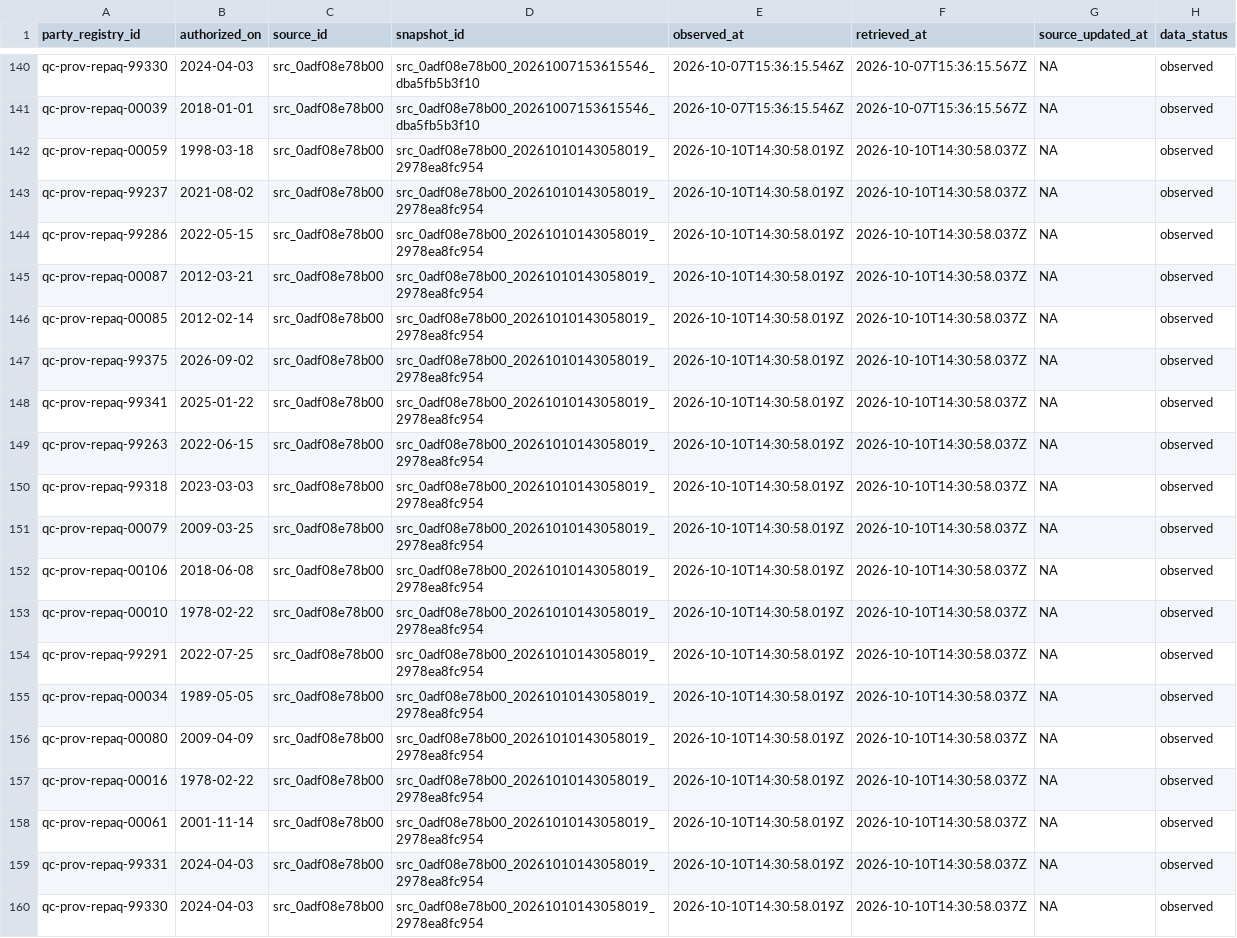
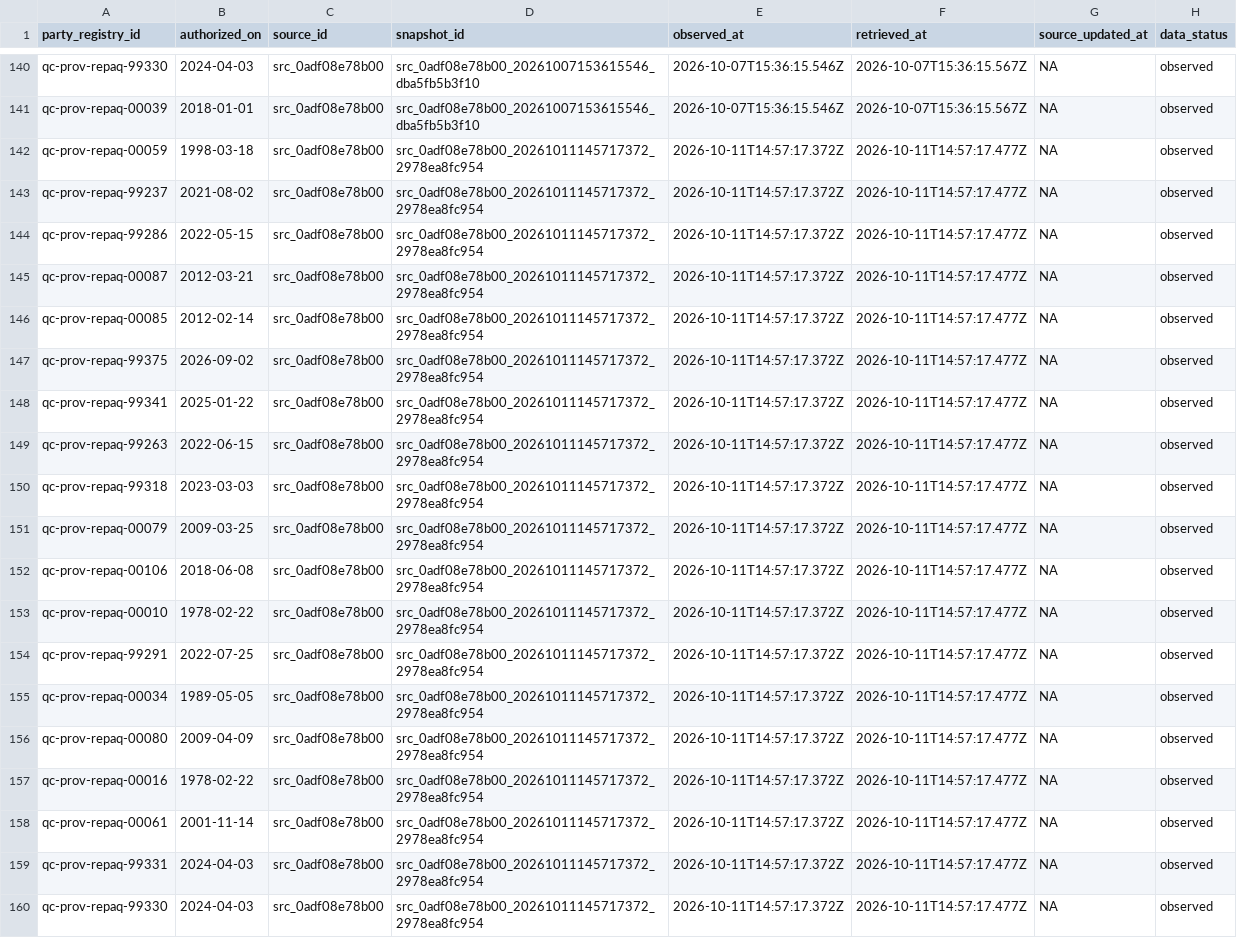
Before and after one commit to AurelienNicosiaULaval/donnees-bleues-elections-qc, a CSV file: data/processed/party_authorization_history.csv, drawn as a sheet; only a part is shown, gaps mark what is left out; the shorter side is filled out with more unchanged rows; the diff covers the shown part only; the diff names each change by its address in the sheet, - before the commit and + after, or states it on an @@ line.

```diff
--- a/data/processed/party_authorization_history.csv
+++ b/data/processed/party_authorization_history.csv
+row 142: qc-prov-repaq-00059 | 1998-03-18 | src_0adf08e78b00 | src_0adf08e78b00_20261011145717372_2978ea8fc954 | 2026-10-11T14:57:17.372Z | 2026-10-11T14:57:17.477Z | NA | observed
+row 143: qc-prov-repaq-99237 | 2021-08-02 | src_0adf08e78b00 | src_0adf08e78b00_20261011145717372_2978ea8fc954 | 2026-10-11T14:57:17.372Z | 2026-10-11T14:57:17.477Z | NA | observed
+row 144: qc-prov-repaq-99286 | 2022-05-15 | src_0adf08e78b00 | src_0adf08e78b00_20261011145717372_2978ea8fc954 | 2026-10-11T14:57:17.372Z | 2026-10-11T14:57:17.477Z | NA | observed
+row 145: qc-prov-repaq-00087 | 2012-03-21 | src_0adf08e78b00 | src_0adf08e78b00_20261011145717372_2978ea8fc954 | 2026-10-11T14:57:17.372Z | 2026-10-11T14:57:17.477Z | NA | observed
+row 146: qc-prov-repaq-00085 | 2012-02-14 | src_0adf08e78b00 | src_0adf08e78b00_20261011145717372_2978ea8fc954 | 2026-10-11T14:57:17.372Z | 2026-10-11T14:57:17.477Z | NA | observed
+row 147: qc-prov-repaq-99375 | 2026-09-02 | src_0adf08e78b00 | src_0adf08e78b00_20261011145717372_2978ea8fc954 | 2026-10-11T14:57:17.372Z | 2026-10-11T14:57:17.477Z | NA | observed
+row 148: qc-prov-repaq-99341 | 2025-01-22 | src_0adf08e78b00 | src_0adf08e78b00_20261011145717372_2978ea8fc954 | 2026-10-11T14:57:17.372Z | 2026-10-11T14:57:17.477Z | NA | observed
+row 149: qc-prov-repaq-99263 | 2022-06-15 | src_0adf08e78b00 | src_0adf08e78b00_20261011145717372_2978ea8fc954 | 2026-10-11T14:57:17.372Z | 2026-10-11T14:57:17.477Z | NA | observed
+row 150: qc-prov-repaq-99318 | 2023-03-03 | src_0adf08e78b00 | src_0adf08e78b00_20261011145717372_2978ea8fc954 | 2026-10-11T14:57:17.372Z | 2026-10-11T14:57:17.477Z | NA | observed
+row 151: qc-prov-repaq-00079 | 2009-03-25 | src_0adf08e78b00 | src_0adf08e78b00_20261011145717372_2978ea8fc954 | 2026-10-11T14:57:17.372Z | 2026-10-11T14:57:17.477Z | NA | observed
+row 152: qc-prov-repaq-00106 | 2018-06-08 | src_0adf08e78b00 | src_0adf08e78b00_20261011145717372_2978ea8fc954 | 2026-10-11T14:57:17.372Z | 2026-10-11T14:57:17.477Z | NA | observed
+row 153: qc-prov-repaq-00010 | 1978-02-22 | src_0adf08e78b00 | src_0adf08e78b00_20261011145717372_2978ea8fc954 | 2026-10-11T14:57:17.372Z | 2026-10-11T14:57:17.477Z | NA | observed
+row 154: qc-prov-repaq-99291 | 2022-07-25 | src_0adf08e78b00 | src_0adf08e78b00_20261011145717372_2978ea8fc954 | 2026-10-11T14:57:17.372Z | 2026-10-11T14:57:17.477Z | NA | observed
+row 155: qc-prov-repaq-00034 | 1989-05-05 | src_0adf08e78b00 | src_0adf08e78b00_20261011145717372_2978ea8fc954 | 2026-10-11T14:57:17.372Z | 2026-10-11T14:57:17.477Z | NA | observed
+row 156: qc-prov-repaq-00080 | 2009-04-09 | src_0adf08e78b00 | src_0adf08e78b00_20261011145717372_2978ea8fc954 | 2026-10-11T14:57:17.372Z | 2026-10-11T14:57:17.477Z | NA | observed
+row 157: qc-prov-repaq-00016 | 1978-02-22 | src_0adf08e78b00 | src_0adf08e78b00_20261011145717372_2978ea8fc954 | 2026-10-11T14:57:17.372Z | 2026-10-11T14:57:17.477Z | NA | observed
+row 158: qc-prov-repaq-00061 | 2001-11-14 | src_0adf08e78b00 | src_0adf08e78b00_20261011145717372_2978ea8fc954 | 2026-10-11T14:57:17.372Z | 2026-10-11T14:57:17.477Z | NA | observed
+row 159: qc-prov-repaq-99331 | 2024-04-03 | src_0adf08e78b00 | src_0adf08e78b00_20261011145717372_2978ea8fc954 | 2026-10-11T14:57:17.372Z | 2026-10-11T14:57:17.477Z | NA | observed
+row 160: qc-prov-repaq-99330 | 2024-04-03 | src_0adf08e78b00 | src_0adf08e78b00_20261011145717372_2978ea8fc954 | 2026-10-11T14:57:17.372Z | 2026-10-11T14:57:17.477Z | NA | observed
```
Also changed, not shown: 1 added row and 20 moved rows elsewhere in this file, data/processed/elections.csv, data/processed/parties.csv, 18 other files.
